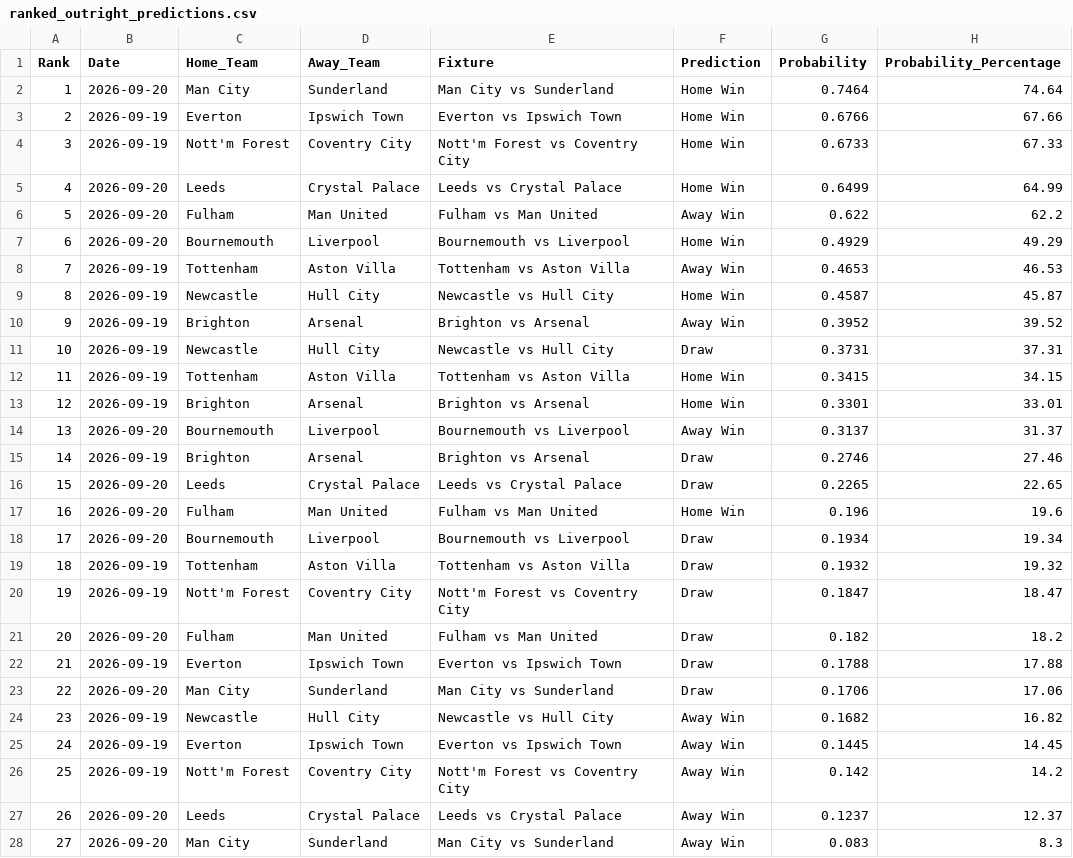
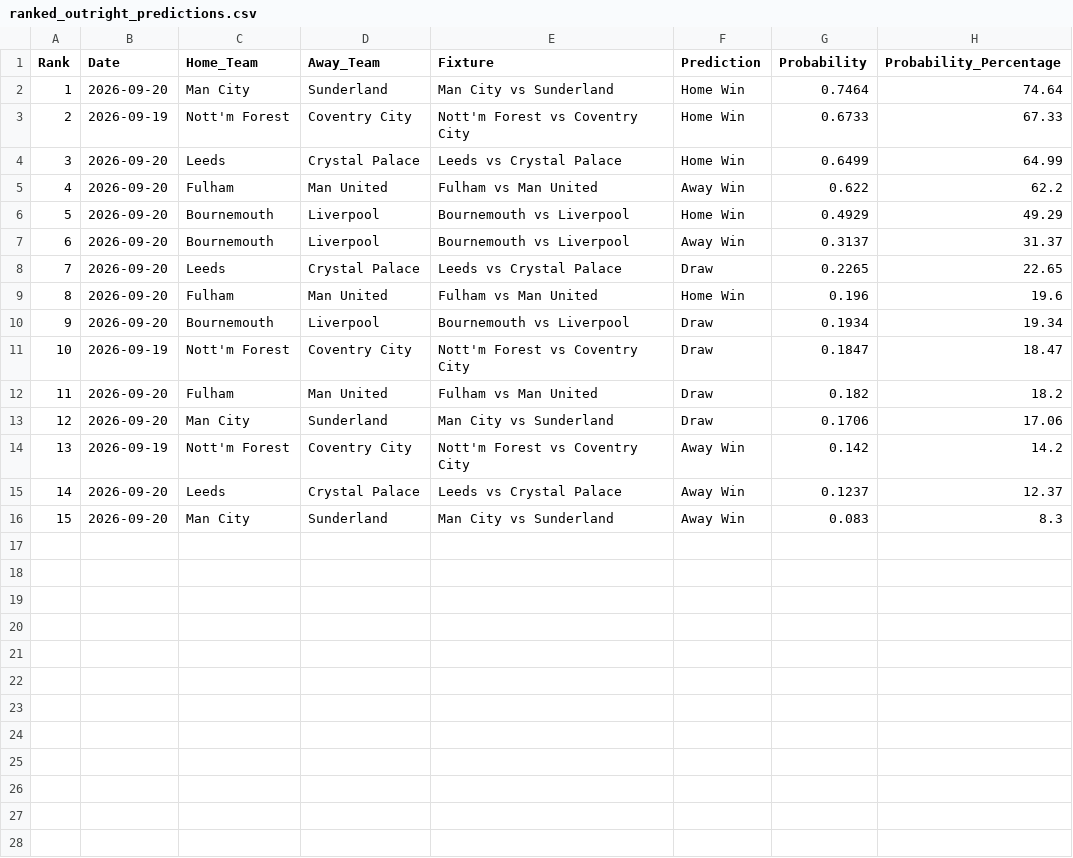
Before and after one commit to IshritChavan/premier-league-predictor, a CSV file: data/ranked_outright_predictions.csv, drawn as a sheet; removed rows and columns are numbered as before the commit, all else as after; the diff names each change by its address in the sheet, - before the commit and + after, or states it on an @@ line.

```diff
--- a/data/ranked_outright_predictions.csv
+++ b/data/ranked_outright_predictions.csv
-row 3: 2 | 2026-09-19 | Everton | Ipswich Town | Everton vs Ipswich Town | Home Win | 0.6766 | 67.66
@@ column A (Rank) renumbered from row 3 down @@
-row 8: 7 | 2026-09-19 | Tottenham | Aston Villa | Tottenham vs Aston Villa | Away Win | 0.4653 | 46.53
-row 9: 8 | 2026-09-19 | Newcastle | Hull City | Newcastle vs Hull City | Home Win | 0.4587 | 45.87
-row 10: 9 | 2026-09-19 | Brighton | Arsenal | Brighton vs Arsenal | Away Win | 0.3952 | 39.52
-row 11: 10 | 2026-09-19 | Newcastle | Hull City | Newcastle vs Hull City | Draw | 0.3731 | 37.31
-row 12: 11 | 2026-09-19 | Tottenham | Aston Villa | Tottenham vs Aston Villa | Home Win | 0.3415 | 34.15
-row 13: 12 | 2026-09-19 | Brighton | Arsenal | Brighton vs Arsenal | Home Win | 0.3301 | 33.01
-row 15: 14 | 2026-09-19 | Brighton | Arsenal | Brighton vs Arsenal | Draw | 0.2746 | 27.46
-row 19: 18 | 2026-09-19 | Tottenham | Aston Villa | Tottenham vs Aston Villa | Draw | 0.1932 | 19.32
-row 22: 21 | 2026-09-19 | Everton | Ipswich Town | Everton vs Ipswich Town | Draw | 0.1788 | 17.88
-row 24: 23 | 2026-09-19 | Newcastle | Hull City | Newcastle vs Hull City | Away Win | 0.1682 | 16.82
-row 25: 24 | 2026-09-19 | Everton | Ipswich Town | Everton vs Ipswich Town | Away Win | 0.1445 | 14.45
```
Also changed, not shown: data/ranked_all_markets.csv, data/upcoming_fixtures.csv, 2 other files.
